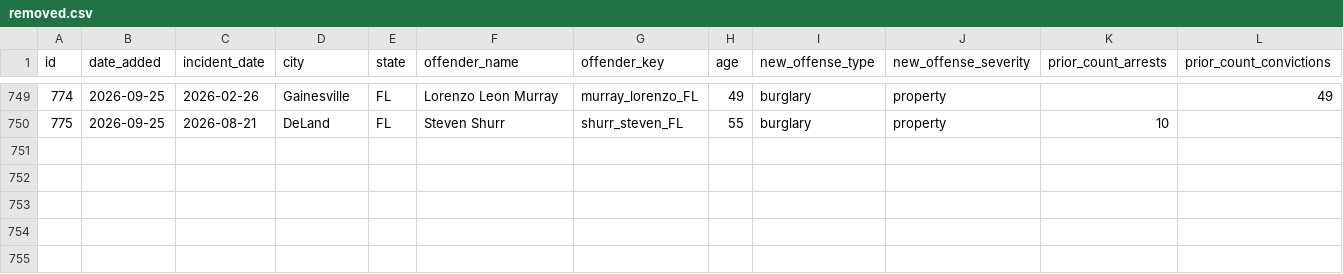
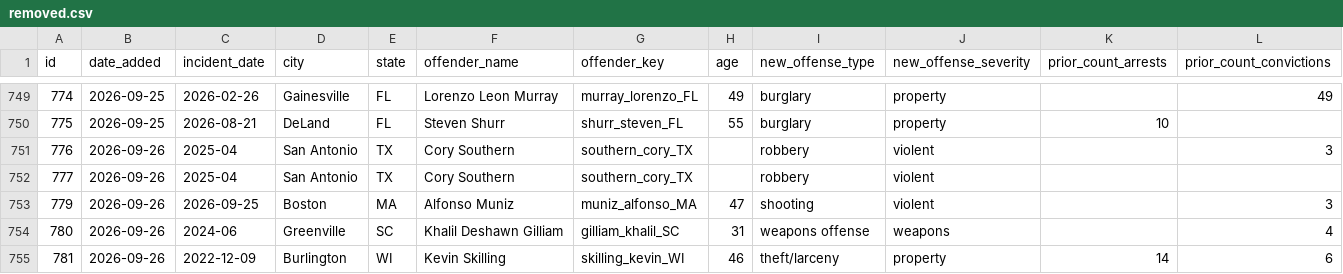
Before and after one commit to CharlesFainLehman/Underincarcerated, a CSV file: data/removed.csv, drawn as a sheet; only a part is shown, gaps mark what is left out; rows hold the shown columns only; the diff names each change by its address in the sheet, - before the commit and + after, or states it on an @@ line.

```diff
--- a/data/removed.csv
+++ b/data/removed.csv
+row 751: 776 | 2026-09-26 | 2025-04 | San Antonio | TX | Cory Southern | southern_cory_TX |  | robbery | violent |  | 3
+row 752: 777 | 2026-09-26 | 2025-04 | San Antonio | TX | Cory Southern | southern_cory_TX |  | robbery | violent
+row 753: 779 | 2026-09-26 | 2026-09-25 | Boston | MA | Alfonso Muniz | muniz_alfonso_MA | 47 | shooting | violent |  | 3
+row 754: 780 | 2026-09-26 | 2024-06 | Greenville | SC | Khalil Deshawn Gilliam | gilliam_khalil_SC | 31 | weapons offense | weapons |  | 4
+row 755: 781 | 2026-09-26 | 2022-12-09 | Burlington | WI | Kevin Skilling | skilling_kevin_WI | 46 | theft/larceny | property | 14 | 6
```
Also changed, not shown: data/daily_adds.csv, data/offenders.csv, 10 other files.
